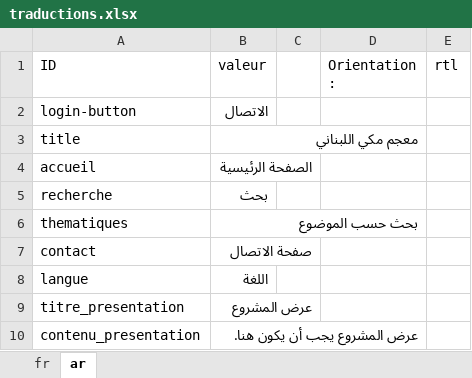
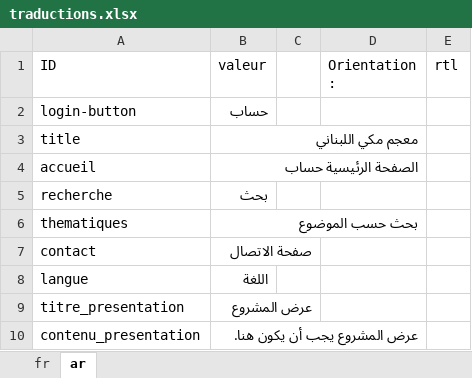
Before and after one commit to Jerem-dY/Makki, an Excel workbook: traductions/traductions.xlsx, sheet ar, drawn as a sheet; only a part is shown; values as stored, in another font and other column widths than the file's, no borders; table styles not drawn; the diff names each change by its address in the sheet, - before the commit and + after, or states it on an @@ line.

Commit message:
correc trad ar

```diff
--- a/traductions/traductions.xlsx (sheet ar)
+++ b/traductions/traductions.xlsx (sheet ar)
-B2 (valeur): الاتصال
+B2 (valeur): حساب
-B4 (valeur): الصفحة الرئيسية
+B4 (valeur): الصفحة الرئيسية حساب
```
